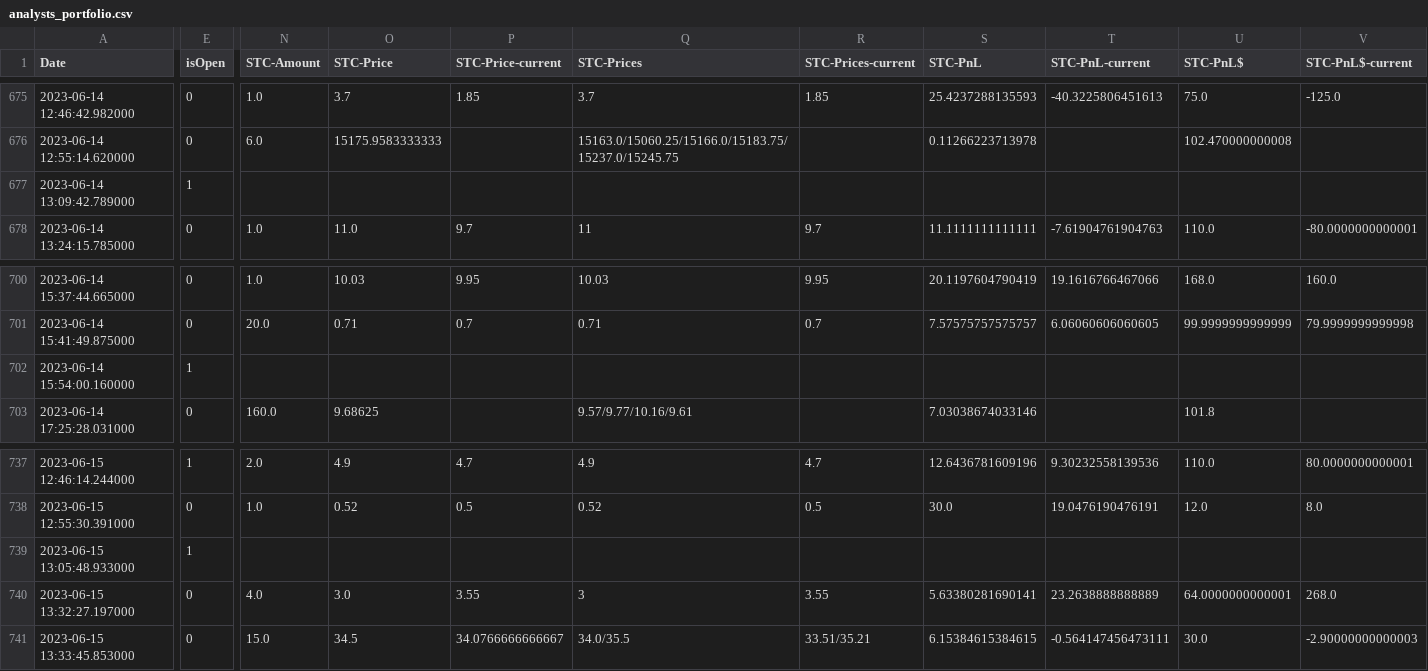
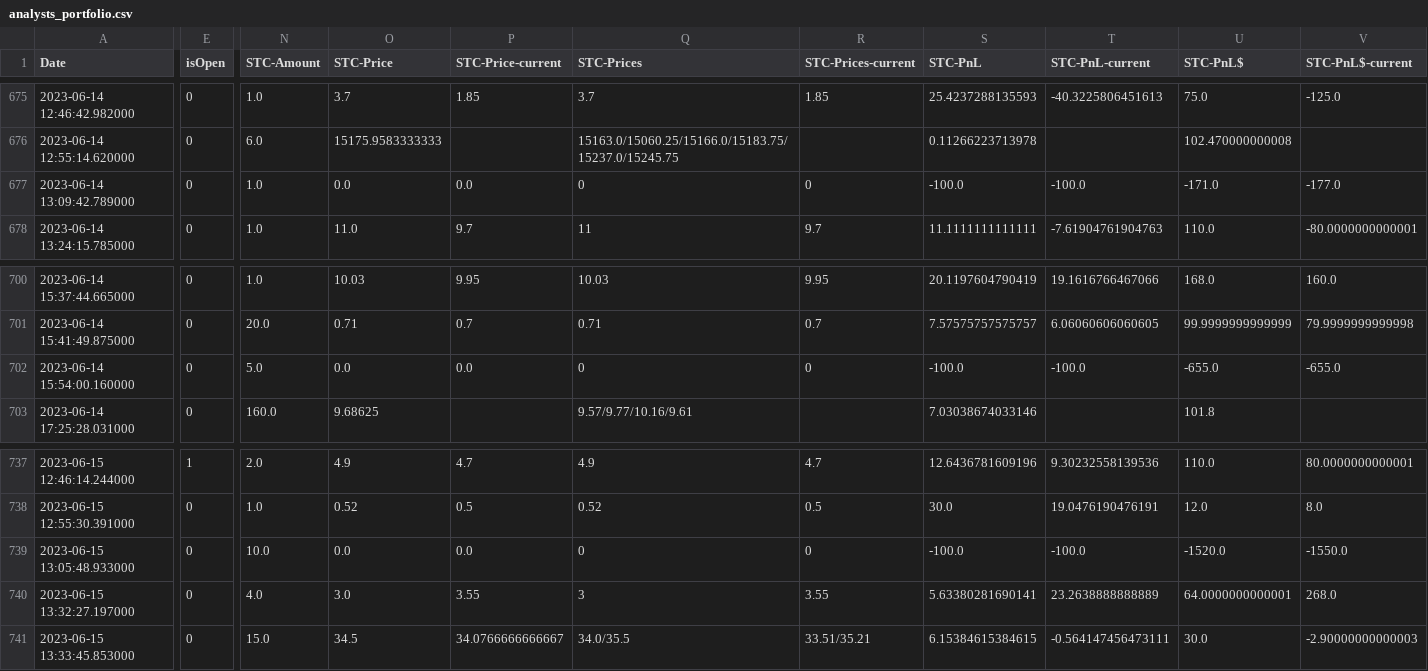
Before and after one commit to AdoNunes/DiscordAlertsTrader, a CSV file: data/analysts_portfolio.csv, drawn as a sheet; only a part is shown, gaps mark what is left out; the diff covers the shown part only; the diff names each change by its address in the sheet, - before the commit and + after, or states it on an @@ line.

```diff
--- a/data/analysts_portfolio.csv
+++ b/data/analysts_portfolio.csv
-E677 (isOpen): 1
+E677 (isOpen): 0
-N677 (STC-Amount): (empty)
+N677 (STC-Amount): 1.0
-O677 (STC-Price): (empty)
+O677 (STC-Price): 0.0
-P677 (STC-Price-current): (empty)
+P677 (STC-Price-current): 0.0
-Q677 (STC-Prices): (empty)
+Q677 (STC-Prices): 0
-R677 (STC-Prices-current): (empty)
+R677 (STC-Prices-current): 0
-S677 (STC-PnL): (empty)
+S677 (STC-PnL): -100.0
-T677 (STC-PnL-current): (empty)
+T677 (STC-PnL-current): -100.0
-U677 (STC-PnL$): (empty)
+U677 (STC-PnL$): -171.0
-V677 (STC-PnL$-current): (empty)
+V677 (STC-PnL$-current): -177.0
-E702 (isOpen): 1
+E702 (isOpen): 0
-N702 (STC-Amount): (empty)
+N702 (STC-Amount): 5.0
-O702 (STC-Price): (empty)
+O702 (STC-Price): 0.0
-P702 (STC-Price-current): (empty)
+P702 (STC-Price-current): 0.0
-Q702 (STC-Prices): (empty)
+Q702 (STC-Prices): 0
-R702 (STC-Prices-current): (empty)
+R702 (STC-Prices-current): 0
-S702 (STC-PnL): (empty)
+S702 (STC-PnL): -100.0
-T702 (STC-PnL-current): (empty)
+T702 (STC-PnL-current): -100.0
-U702 (STC-PnL$): (empty)
+U702 (STC-PnL$): -655.0
-V702 (STC-PnL$-current): (empty)
+V702 (STC-PnL$-current): -655.0
-E739 (isOpen): 1
+E739 (isOpen): 0
-N739 (STC-Amount): (empty)
+N739 (STC-Amount): 10.0
-O739 (STC-Price): (empty)
+O739 (STC-Price): 0.0
-P739 (STC-Price-current): (empty)
+P739 (STC-Price-current): 0.0
-Q739 (STC-Prices): (empty)
+Q739 (STC-Prices): 0
-R739 (STC-Prices-current): (empty)
+R739 (STC-Prices-current): 0
-S739 (STC-PnL): (empty)
+S739 (STC-PnL): -100.0
-T739 (STC-PnL-current): (empty)
+T739 (STC-PnL-current): -100.0
-U739 (STC-PnL$): (empty)
+U739 (STC-PnL$): -1520.0
-V739 (STC-PnL$-current): (empty)
+V739 (STC-PnL$-current): -1550.0
```
Also changed, not shown: 90 edited cells elsewhere in this file, 2 other files.
